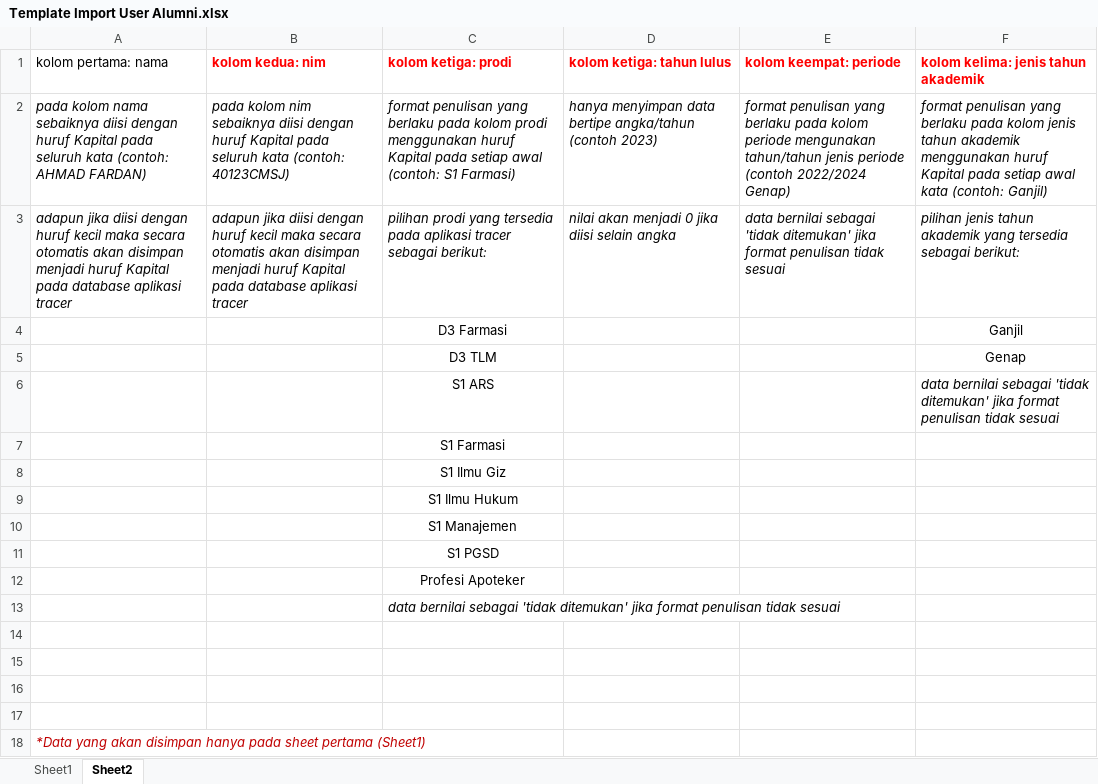
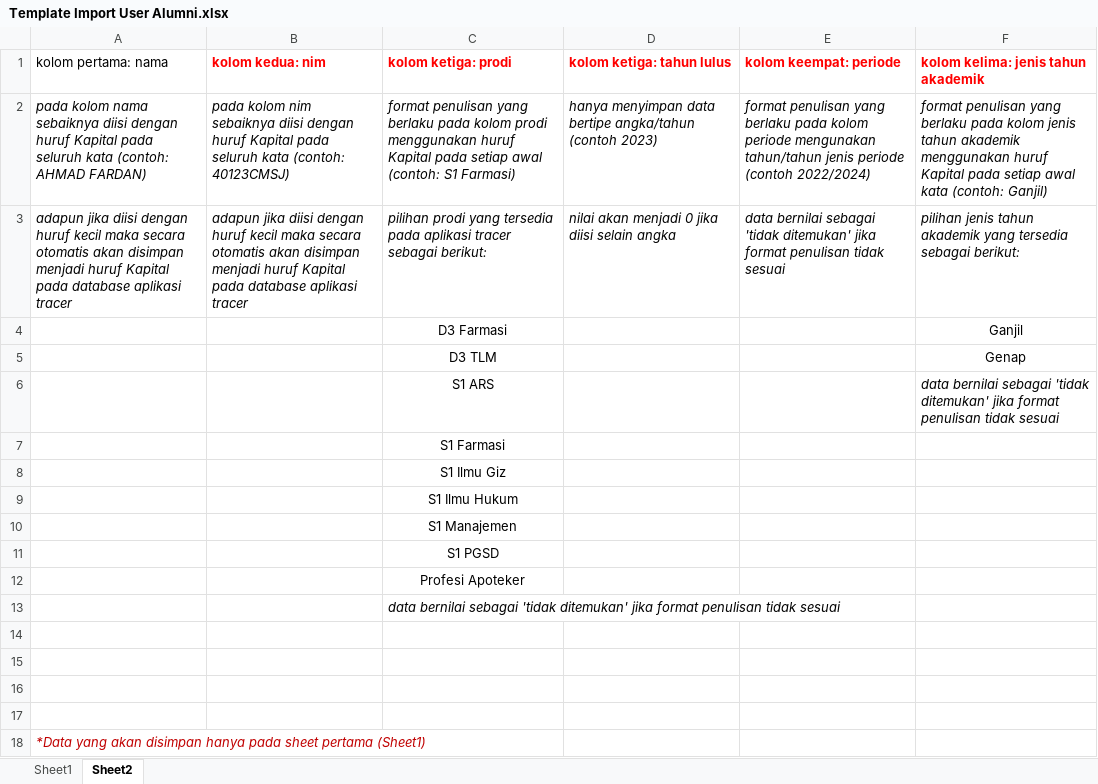
Before and after one commit to izzoel/Tracer-Study, an Excel workbook: public/template/Template Import User Alumni.xlsx, sheet Sheet2, drawn as a sheet; values as stored, in another font and other column widths than the file's, no borders; the diff names each change by its address in the sheet, - before the commit and + after, or states it on an @@ line.

Commit message:
+ show entries datatables & perbaikan impor periode & penamaan file export

```diff
--- a/public/template/Template Import User Alumni.xlsx (sheet Sheet2)
+++ b/public/template/Template Import User Alumni.xlsx (sheet Sheet2)
-E2 (kolom keempat: periode): …periode (contoh 2022/2024 Genap)
+E2 (kolom keempat: periode): …periode (contoh 2022/2024)
```
Also changed, not shown: sheet Sheet1, 9 other files.
